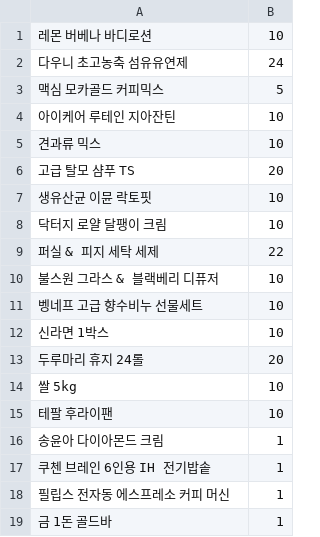
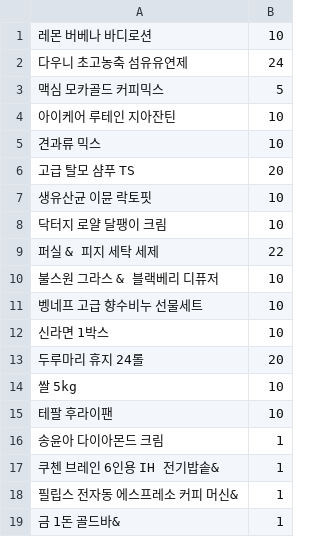
Before and after one commit to splex7/lucky-number-draw, a CSV file: ex01.csv, drawn as a sheet.

```diff
--- a/ex01.csv
+++ b/ex01.csv
@@ -16,4 +16,4 @@
 송윤아 다이아몬드 크림,1
-쿠첸 브레인 6인용 IH 전기밥솥,1
-필립스 전자동 에스프레소 커피 머신,1
-금 1돈 골드바,1
+쿠첸 브레인 6인용 IH 전기밥솥&,1
+필립스 전자동 에스프레소 커피 머신&,1
+금 1돈 골드바&,1
```
Also changed, not shown: 2 other files.
